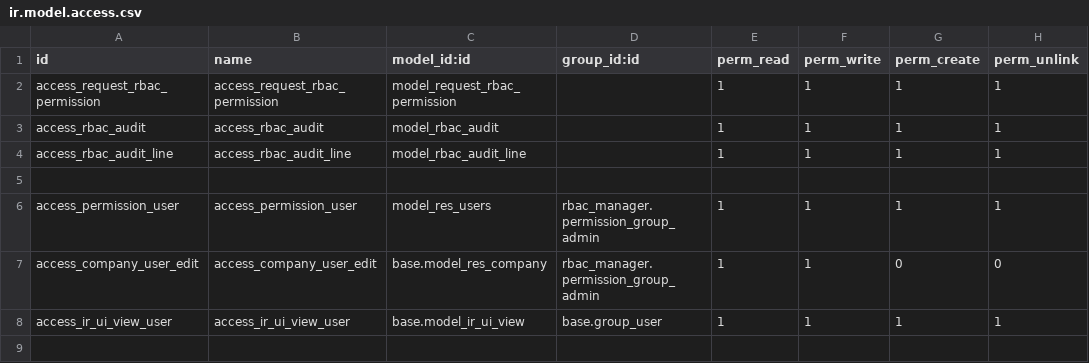
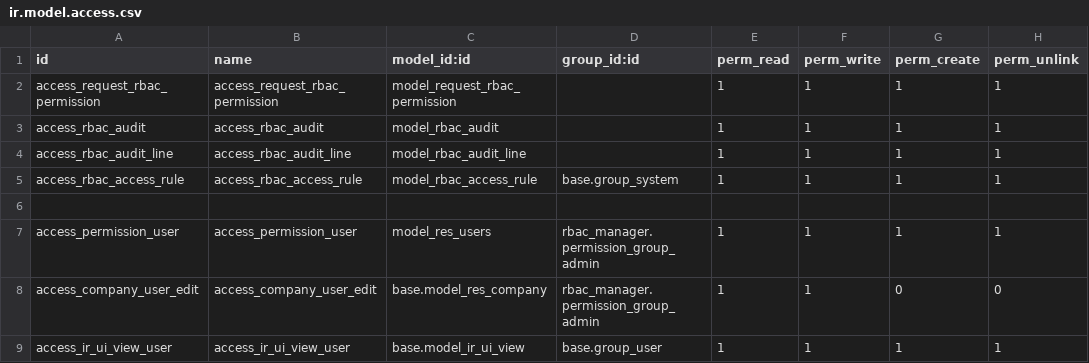
Before and after one commit to Kashifaziz123/rbac_manager, a CSV file: rbac_manager/security/ir.model.access.csv, drawn as a sheet.

Commit message:
[IMP] Rbac Manager: New Design

```diff
--- a/rbac_manager/security/ir.model.access.csv
+++ b/rbac_manager/security/ir.model.access.csv
@@ -4,2 +4,3 @@ access_rbac_audit,access_rbac_audit,model_rbac_audit,,1,1,1,1
 access_rbac_audit_line,access_rbac_audit_line,model_rbac_audit_line,,1,1,1,1
+access_rbac_access_rule,access_rbac_access_rule,model_rbac_access_rule,base.group_system,1,1,1,1
 
```
Also changed, not shown: 50 other files.
